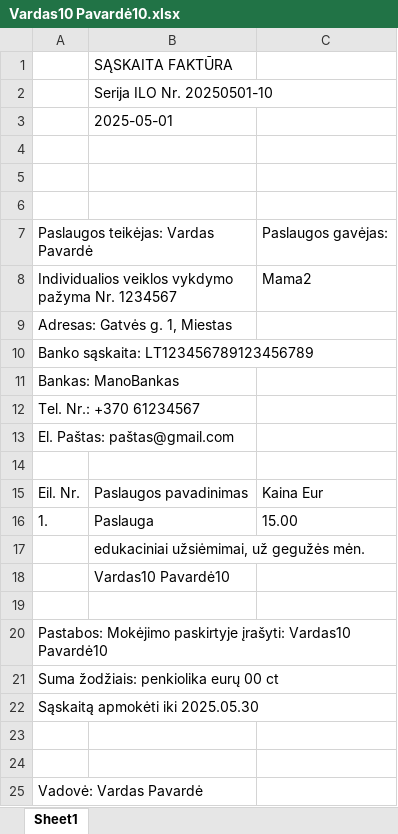
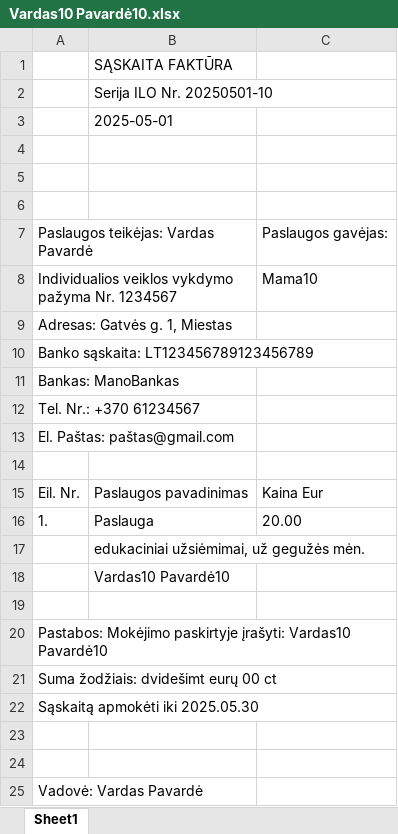
Before and after one commit to EgleSakalauskaite/Invoice-generator, an Excel workbook: sąskaitos_exl/Vardas10 Pavardė10.xlsx, sheet Sheet1, drawn as a sheet; values as stored, in another font and other column widths than the file's, no borders; the diff names each change by its address in the sheet, - before the commit and + after, or states it on an @@ line.

```diff
--- a/sąskaitos_exl/Vardas10 Pavardė10.xlsx (sheet Sheet1)
+++ b/sąskaitos_exl/Vardas10 Pavardė10.xlsx (sheet Sheet1)
-C8: Mama2
+C8: Mama10
-C16: 15.00
+C16: 20.00
-A21: Suma žodžiais: penkiolika eurų 00 ct
+A21: Suma žodžiais: dvidešimt eurų 00 ct
```
Also changed, not shown: Sąrašas.xlsx, sąskaitos_exl/Vardas11 Pavardė11.xlsx, 26 other files.
